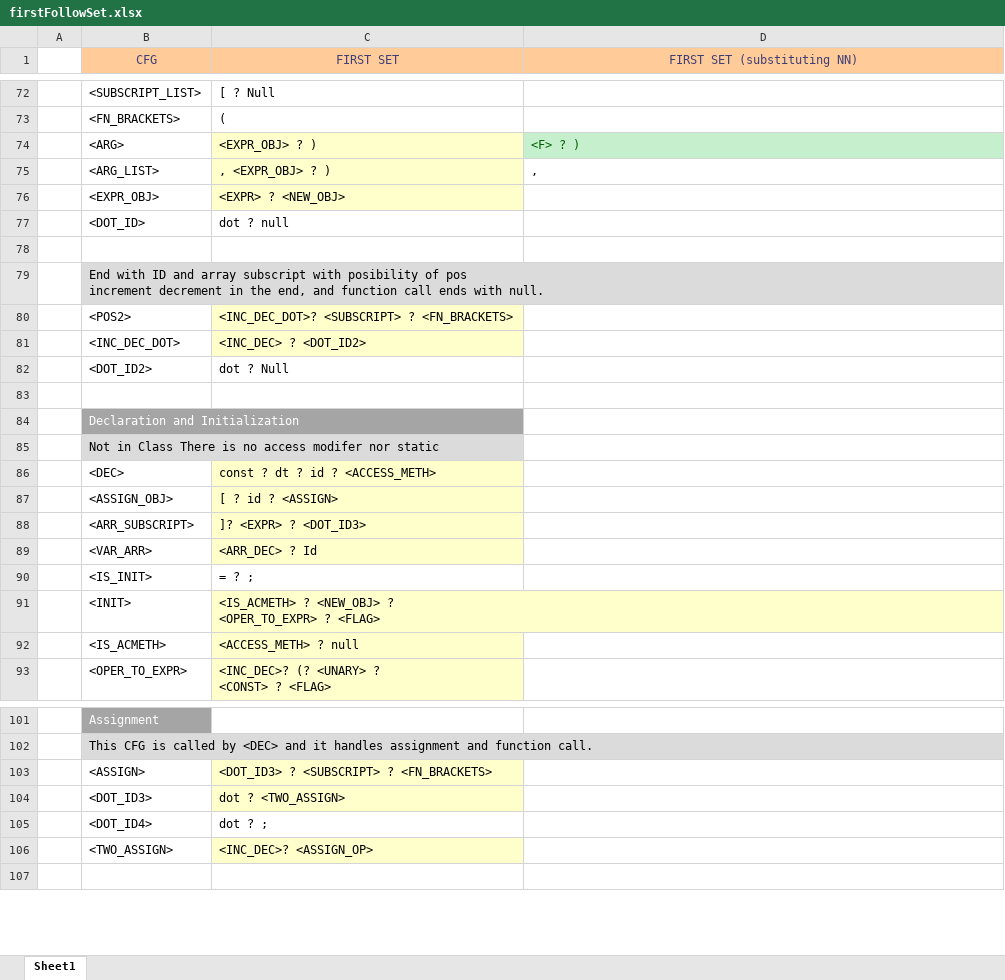
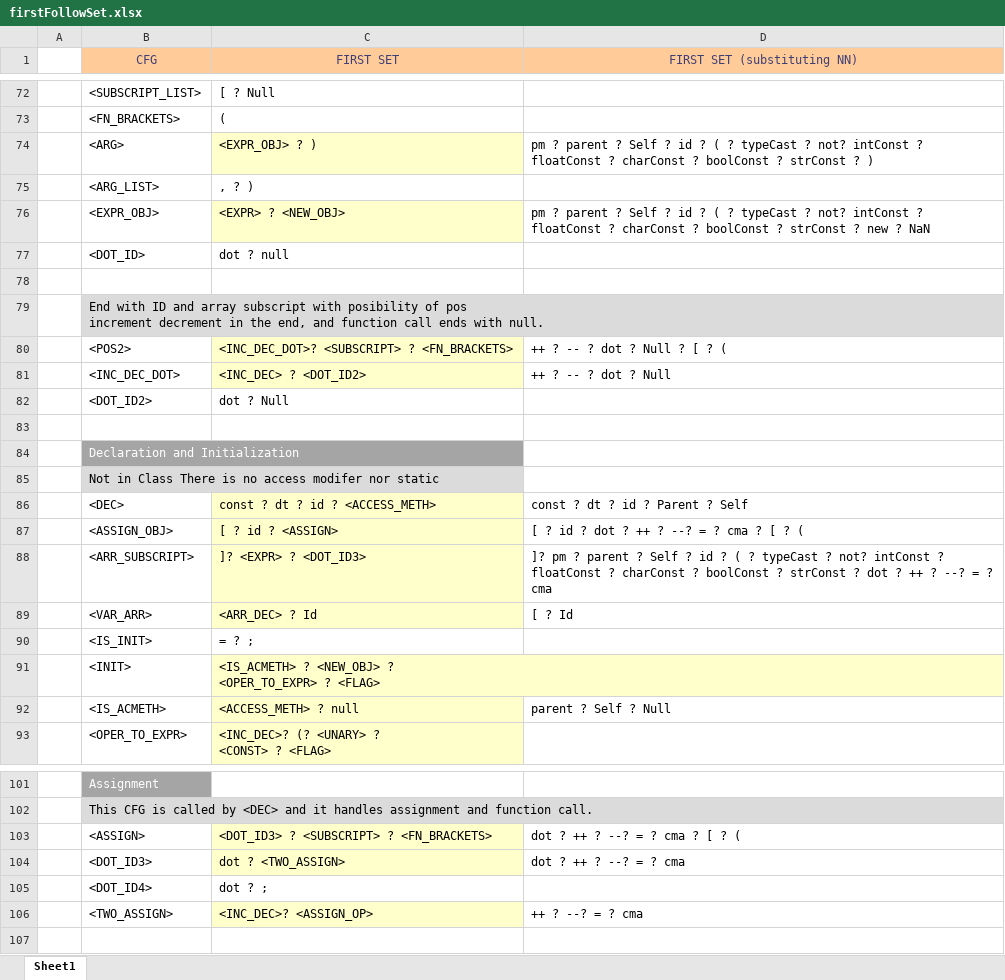
Before and after one commit to umar-anzar/Front-End-Compiler-Project, an Excel workbook: New Language/Syntax Analyze Phase/FirstFollowSet/firstFollowSet.xlsx, sheet Sheet1, drawn as a sheet; only a part is shown, gaps mark what is left out; values as stored, in another font and other column widths than the file's, no borders; ↵ is a line break in a cell; the diff covers the shown part only; the diff names each change by its address in the sheet, - before the commit and + after, or states it on an @@ line.

Commit message:
update nn sub

```diff
--- a/New Language/Syntax Analyze Phase/FirstFollowSet/firstFollowSet.xlsx (sheet Sheet1)
+++ b/New Language/Syntax Analyze Phase/FirstFollowSet/firstFollowSet.xlsx (sheet Sheet1)
-D74 (FIRST SET (substituting NN)): <F> ? )
+D74 (FIRST SET (substituting NN)): pm ? parent ? Self ? id ? ( ? typeCast ? not? intConst ? ↵ floatConst ? charConst ? boolConst ? strConst ? )
@@ D74 fill: #C6EFCE → none, text colour: #006100 → black @@
-C75 (FIRST SET): , <EXPR_OBJ> ? )
+C75 (FIRST SET): , ? )
-C75 fill: #FFFFCC
+C75 fill: none
-D75 (FIRST SET (substituting NN)): ,
+D75 (FIRST SET (substituting NN)): (empty)
-D76 (FIRST SET (substituting NN)): (empty)
+D76 (FIRST SET (substituting NN)): pm ? parent ? Self ? id ? ( ? typeCast ? not? intConst ? ↵ floatConst ? charConst ? boolConst ? strConst ? new ? NaN
-D80 (FIRST SET (substituting NN)): (empty)
+D80 (FIRST SET (substituting NN)): ++ ? -- ? dot ? Null ? [ ? (
-D81 (FIRST SET (substituting NN)): (empty)
+D81 (FIRST SET (substituting NN)): ++ ? -- ? dot ? Null
-D86 (FIRST SET (substituting NN)): (empty)
+D86 (FIRST SET (substituting NN)): const ? dt ? id ? Parent ? Self
-D87 (FIRST SET (substituting NN)): (empty)
+D87 (FIRST SET (substituting NN)): [ ? id ? dot ? ++ ? --? = ? cma ? [ ? (
-D88 (FIRST SET (substituting NN)): (empty)
+D88 (FIRST SET (substituting NN)): ]? pm ? parent ? Self ? id ? ( ? typeCast ? not? intConst ? ↵ floatConst ? charConst ? boolConst ? strConst ? dot ? ++ ? --? = ? cma
-D89 (FIRST SET (substituting NN)): (empty)
+D89 (FIRST SET (substituting NN)): [ ? Id
-D92 (FIRST SET (substituting NN)): (empty)
+D92 (FIRST SET (substituting NN)): parent ? Self ? Null
-D103 (FIRST SET (substituting NN)): (empty)
+D103 (FIRST SET (substituting NN)): dot ? ++ ? --? = ? cma ? [ ? (
-D104 (FIRST SET (substituting NN)): (empty)
+D104 (FIRST SET (substituting NN)): dot ? ++ ? --? = ? cma
-D106 (FIRST SET (substituting NN)): (empty)
+D106 (FIRST SET (substituting NN)): ++ ? --? = ? cma
```
Also changed, not shown: 1 added row, 12 edited cells and cell formats elsewhere in this sheet.
